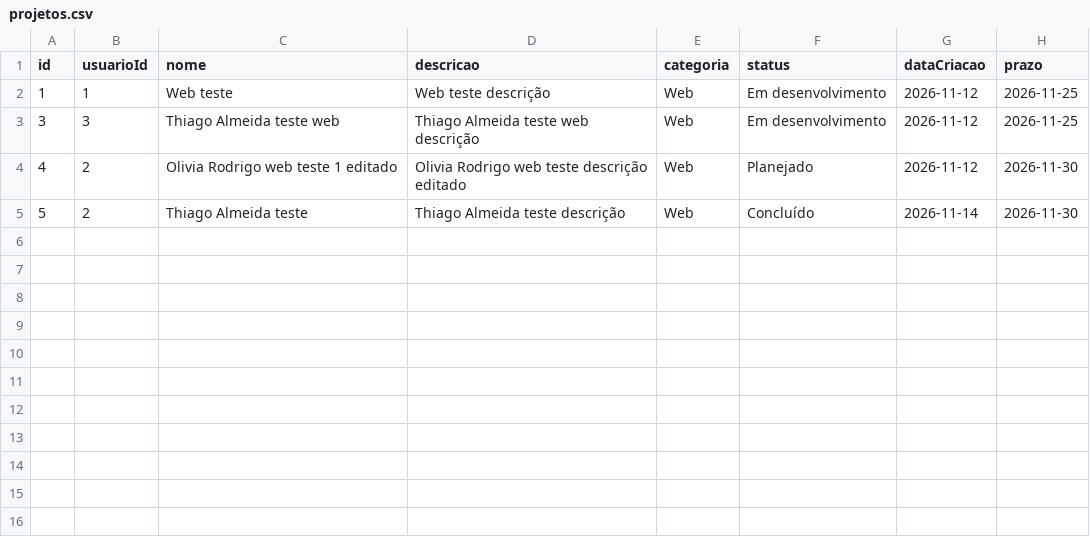
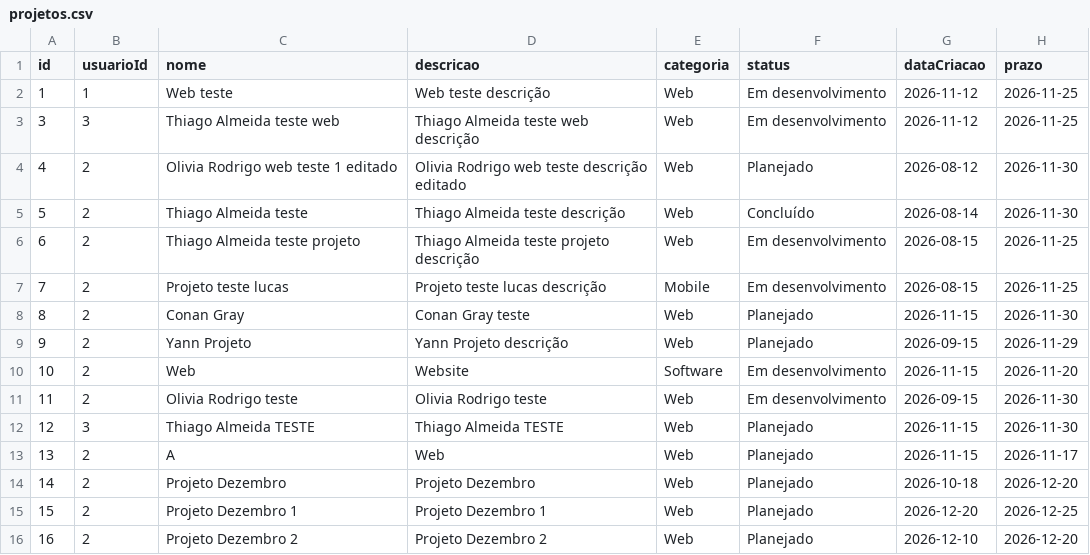
Before and after one commit to 1lucasmaglio/SistemaProjetos, a CSV file: backend/dados/projetos.csv, drawn as a sheet.

```diff
--- a/backend/dados/projetos.csv
+++ b/backend/dados/projetos.csv
@@ -3,3 +3,14 @@ id;usuarioId;nome;descricao;categoria;status;dataCriacao;prazo
 3;3;Thiago Almeida teste web;Thiago Almeida teste web descrição;Web;Em desenvolvimento;2026-11-12;2026-11-25
-4;2;Olivia Rodrigo web teste 1 editado;Olivia Rodrigo web teste descrição editado;Web;Planejado;2026-11-12;2026-11-30
-5;2;Thiago Almeida teste;Thiago Almeida teste descrição;Web;Concluído;2026-11-14;2026-11-30
+4;2;Olivia Rodrigo web teste 1 editado;Olivia Rodrigo web teste descrição editado;Web;Planejado;2026-08-12;2026-11-30
+5;2;Thiago Almeida teste;Thiago Almeida teste descrição;Web;Concluído;2026-08-14;2026-11-30
+6;2;Thiago Almeida teste projeto;Thiago Almeida teste projeto descrição;Web;Em desenvolvimento;2026-08-15;2026-11-25
+7;2;Projeto teste lucas;Projeto teste lucas descrição;Mobile;Em desenvolvimento;2026-08-15;2026-11-25
+8;2;Conan Gray;Conan Gray teste;Web;Planejado;2026-11-15;2026-11-30
+9;2;Yann Projeto;Yann Projeto descrição;Web;Planejado;2026-09-15;2026-11-29
+10;2;Web;Website;Software;Em desenvolvimento;2026-11-15;2026-11-20
+11;2;Olivia Rodrigo teste;Olivia Rodrigo teste;Web;Em desenvolvimento;2026-09-15;2026-11-30
+12;3;Thiago Almeida TESTE;Thiago Almeida TESTE;Web;Planejado;2026-11-15;2026-11-30
+13;2;A;Web;Web;Planejado;2026-11-15;2026-11-17
+14;2;Projeto Dezembro;Projeto Dezembro;Web;Planejado;2026-10-18;2026-12-20
+15;2;Projeto Dezembro 1;Projeto Dezembro 1;Web;Planejado;2026-12-20;2026-12-25
+16;2;Projeto Dezembro 2;Projeto Dezembro 2;Web;Planejado;2026-12-10;2026-12-20
```
Also changed, not shown: 18 other files.
